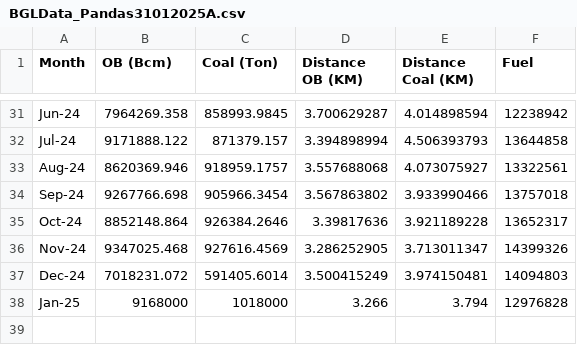
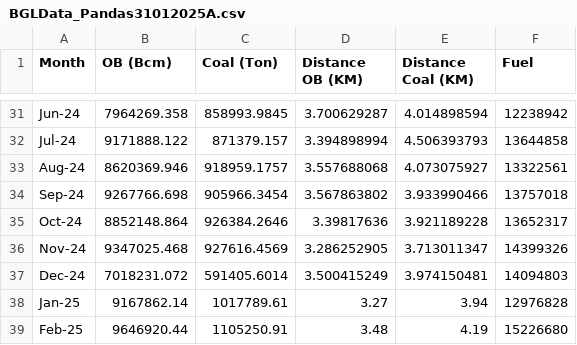
Before and after one commit to layudhi/FuelPrediction, a CSV file: BGLData_Pandas31012025A.csv, drawn as a sheet; only a part is shown, gaps mark what is left out.

```diff
--- a/BGLData_Pandas31012025A.csv
+++ b/BGLData_Pandas31012025A.csv
@@ -37,2 +37,3 @@ Nov-24,9347025.468,927616.4569,3.286252905,3.713011347,14399326
 Dec-24,7018231.072,591405.6014,3.500415249,3.974150481,14094803
-Jan-25,9168000,1018000,3.266,3.794,12976828
+Jan-25,9167862.14,1017789.61,3.27,3.94,12976828
+Feb-25,9646920.44,1105250.91,3.48,4.19,15226680
```
Also changed, not shown: CMDData_Pandas05032025A.csv, 2 other files.
